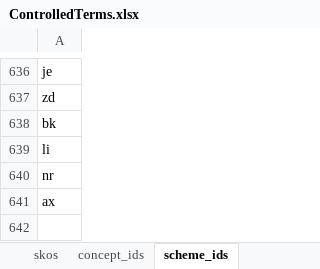
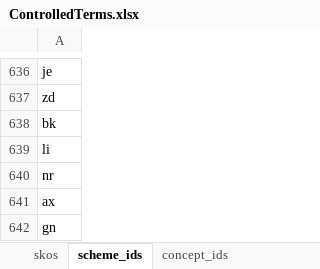
Before and after one commit to sapa/spa-vocabulary, an Excel workbook: source/ControlledTerms.xlsx, sheet scheme_ids, drawn as a sheet; only a part is shown, gaps mark what is left out; values as stored, in another font and other column widths than the file's, no borders; the diff names each change by its address in the sheet, - before the commit and + after, or states it on an @@ line.

Commit message:
deleted usused schemes, added nquads output

```diff
--- a/source/ControlledTerms.xlsx (sheet scheme_ids)
+++ b/source/ControlledTerms.xlsx (sheet scheme_ids)
@@ sheet tab order changed: skos | scheme_ids | concept_ids @@
+row 642: gn
```
Also changed, not shown: sheet skos, sheet concept_ids, 5 other files.
